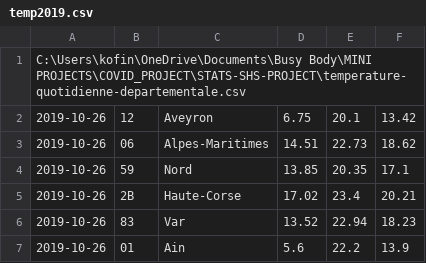
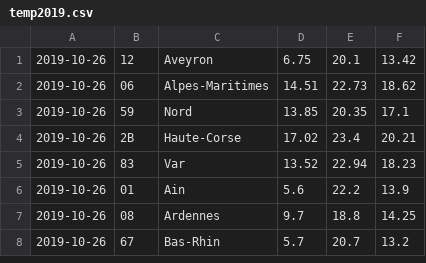
Before and after one commit to bald-cap/COVID-ANALYSIS, a CSV file: temp2019.csv, drawn as a sheet; only a part is shown; the shorter side is filled out with more unchanged rows; the diff names each change by its address in the sheet, - before the commit and + after, or states it on an @@ line.

```diff
--- a/temp2019.csv
+++ b/temp2019.csv
-row 1: C:\Users\kofin\OneDrive\Documents\Busy Body\MINI PROJECTS\COVID_PROJECT\STATS-SHS-PROJECT\temperature-quotidienne-departementale.csv
```
Also changed, not shown: temp2018.csv, temp2020.csv, 1 other file.
